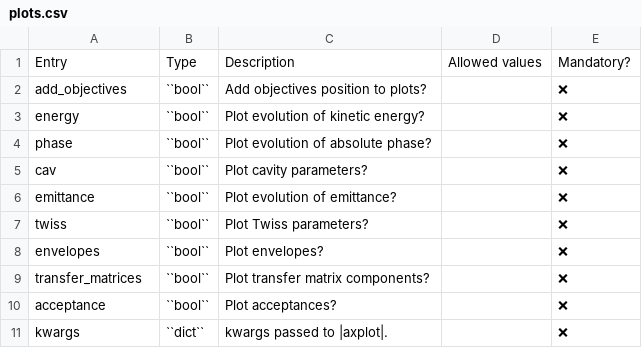
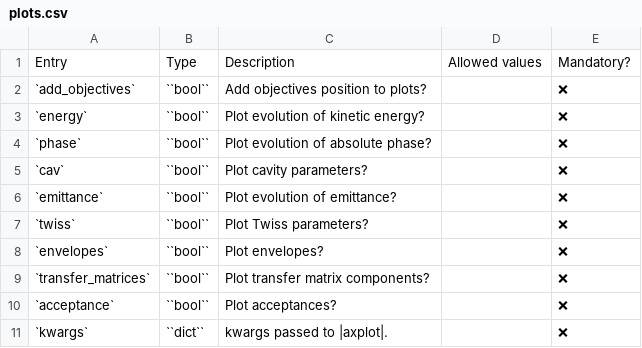
Before and after one commit to AdrienPlacais/LightWin, a CSV file: docs/manual/configuration_entries/plots.csv, drawn as a sheet.

```diff
--- a/docs/manual/configuration_entries/plots.csv
+++ b/docs/manual/configuration_entries/plots.csv
@@ -1,11 +1,11 @@
 Entry,Type,Description,Allowed values,Mandatory?
-add_objectives,``bool``,Add objectives position to plots?,,❌
-energy,``bool``,Plot evolution of kinetic energy?,,❌
-phase,``bool``,Plot evolution of absolute phase?,,❌
-cav,``bool``,Plot cavity parameters?,,❌
-emittance,``bool``,Plot evolution of emittance?,,❌
-twiss,``bool``,Plot Twiss parameters?,,❌
-envelopes,``bool``,Plot envelopes?,,❌
-transfer_matrices,``bool``,Plot transfer matrix components?,,❌
-acceptance,``bool``,Plot acceptances?,,❌
-kwargs,``dict``,kwargs passed to |axplot|.,,❌
+`add_objectives`,``bool``,Add objectives position to plots?,,❌
+`energy`,``bool``,Plot evolution of kinetic energy?,,❌
+`phase`,``bool``,Plot evolution of absolute phase?,,❌
+`cav`,``bool``,Plot cavity parameters?,,❌
+`emittance`,``bool``,Plot evolution of emittance?,,❌
+`twiss`,``bool``,Plot Twiss parameters?,,❌
+`envelopes`,``bool``,Plot envelopes?,,❌
+`transfer_matrices`,``bool``,Plot transfer matrix components?,,❌
+`acceptance`,``bool``,Plot acceptances?,,❌
+`kwargs`,``dict``,kwargs passed to |axplot|.,,❌
```
Also changed, not shown: docs/manual/configuration_entries/wtf_k_out_of_n.csv, docs/manual/configuration_entries/wtf_l_neighboring_lattices.csv, 3 other files.
